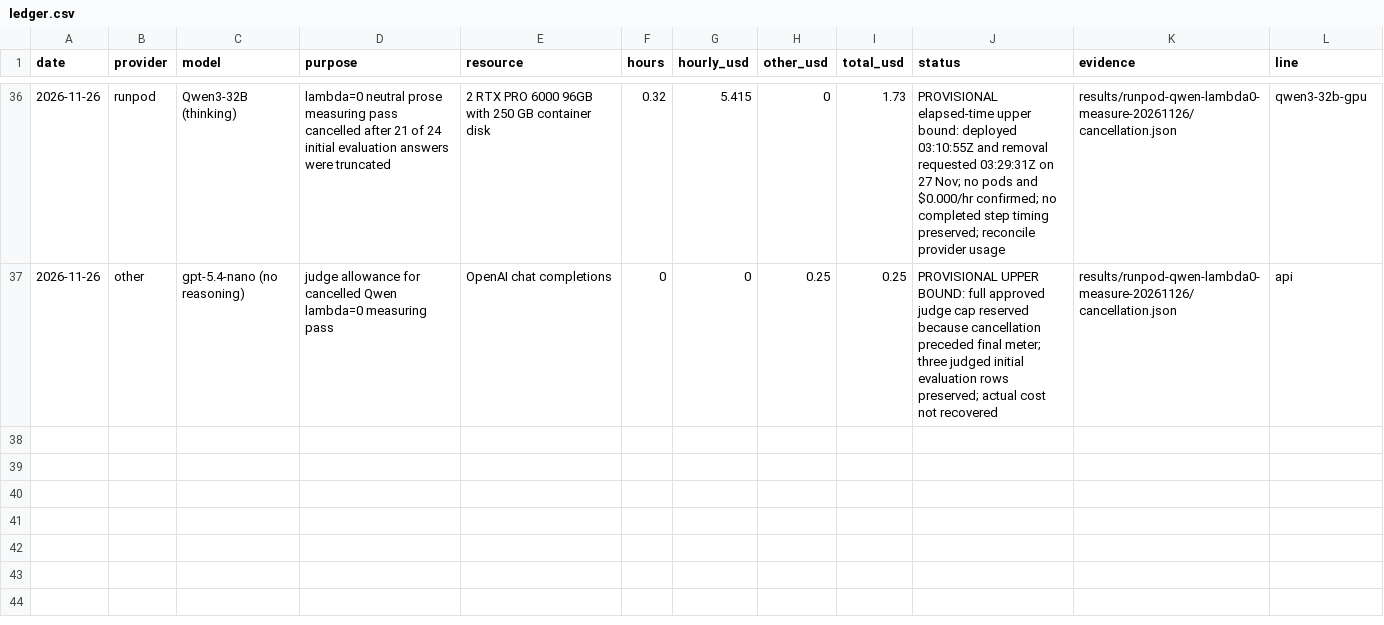
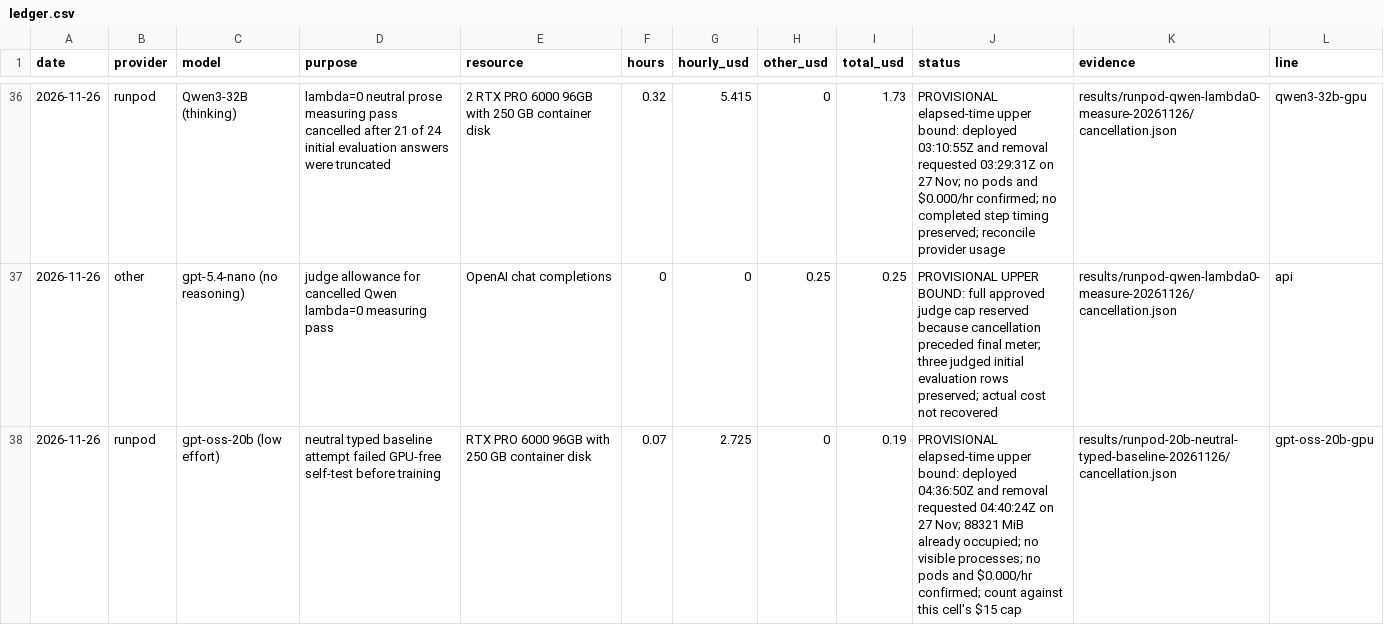
Before and after one commit to aeftimia/rewardhack, a CSV file: spending/ledger.csv, drawn as a sheet; only a part is shown, gaps mark what is left out; the diff names each change by its address in the sheet, - before the commit and + after, or states it on an @@ line.

Commit message:
Record and archive failed GPU placement before training

```diff
--- a/spending/ledger.csv
+++ b/spending/ledger.csv
+row 38: 2026-11-26 | runpod | gpt-oss-20b (low effort) | neutral typed baseline attempt failed GPU-free self-test before training | RTX PRO 6000 96GB with 250 GB container disk | 0.07 | 2.725 | 0 | 0.19 | PROVISIONAL elapsed-time upper bound: deployed 04:36:50Z and removal requested 04:40:24Z on 27 Nov; 88321 MiB already occupied; no visible processes; no pods and $0.000/hr confirmed; count against this cell's $15 cap | results/runpod-20b-neutral-typed-baseline-20261126/cancellation.json | gpt-oss-20b-gpu
```
Also changed, not shown: 15 other files.
